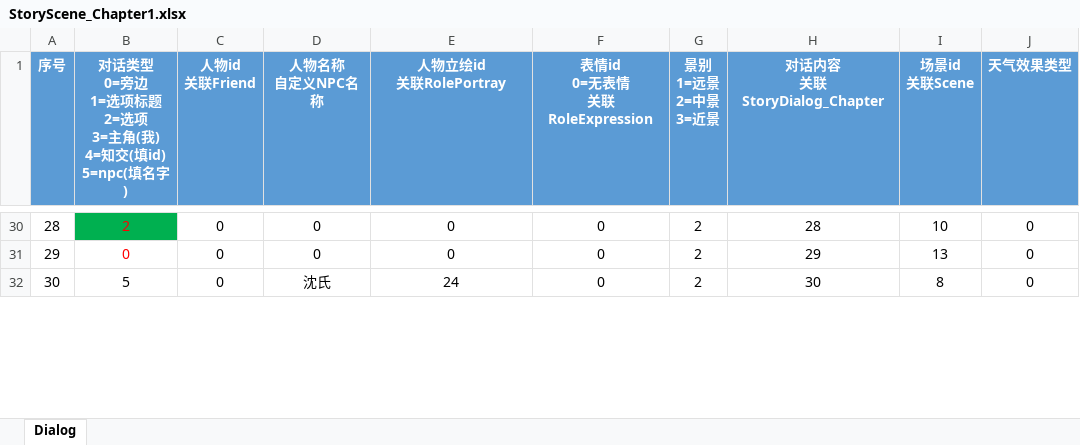
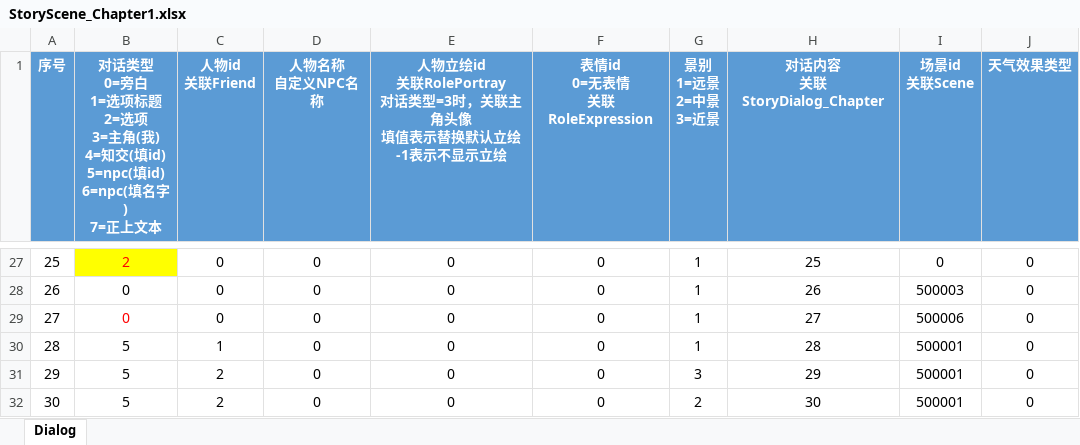
Before and after one commit to persiewoo/mnData, an Excel workbook: common/StoryScene_Chapter1.xlsx, sheet Dialog, drawn as a sheet; only a part is shown, gaps mark what is left out; values as stored, in another font and other column widths than the file's, no borders; addresses are those after the commit; ↵ is a line break in a cell; the diff covers the shown part only; the diff names each change by its address in the sheet, - before the commit and + after, or states it on an @@ line.

```diff
--- a/common/StoryScene_Chapter1.xlsx (sheet Dialog)
+++ b/common/StoryScene_Chapter1.xlsx (sheet Dialog)
-B1: …型 ↵ 0=旁边 ↵ 1=选项标题 ↵ 2=选项 ↵ 3=主角(我) ↵ 4=知交(填id) ↵ 5=npc(填名字)
+B1: …型 ↵ 0=旁白 ↵ 1=选项标题 ↵ 2=选项 ↵ 3=主角(我) ↵ 4=知交(填id) ↵ 5=npc(填id) ↵ 6=npc(填名字) ↵ 7=正上文本
-E1: 人物立绘id ↵ 关联RolePortray
+E1: 人物立绘id ↵ 关联RolePortray ↵ 对话类型=3时，关联主角头像 ↵ 填值表示替换默认立绘 ↵ -1表示不显示立绘
@@ column A (序号) renumbered between rows 5 and 28 @@
-B27 fill: #00B050
+B27 fill: #FFFF00
-G27:G28 (景别 1=远景 2=中景 3=近景): 2
+G27:G28 (景别 1=远景 2=中景 3=近景): 1
-H27 (对话内容 关联StoryDialog_Chapter): 28
+H27 (对话内容 关联StoryDialog_Chapter): 25
-I27 (场景id 关联Scene): 10
+I27 (场景id 关联Scene): 0
-B28 text colour: #FF0000
+B28 text colour: black
-H28 (对话内容 关联StoryDialog_Chapter): 29
+H28 (对话内容 关联StoryDialog_Chapter): 26
-I28 (场景id 关联Scene): 13
+I28 (场景id 关联Scene): 500003
+row 29: 27 | 0 | 0 | 0 | 0 | 0 | 1 | 27 | 500006 | 0
+row 30: 28 | 5 | 1 | 0 | 0 | 0 | 1 | 28 | 500001 | 0
+row 31: 29 | 5 | 2 | 0 | 0 | 0 | 3 | 29 | 500001 | 0
-C32 (人物id 关联Friend): 0
+C32 (人物id 关联Friend): 2
-D32 (人物名称 自定义NPC名称): 沈氏
+D32 (人物名称 自定义NPC名称): 0
-E32: 24
+E32: 0
-I32 (场景id 关联Scene): 8
+I32 (场景id 关联Scene): 500001
```
Also changed, not shown: other rows of this sheet, client/StoryDialog_Chapter1.xlsx, common/PlayerUpgrade.xlsx, 2 other files.
